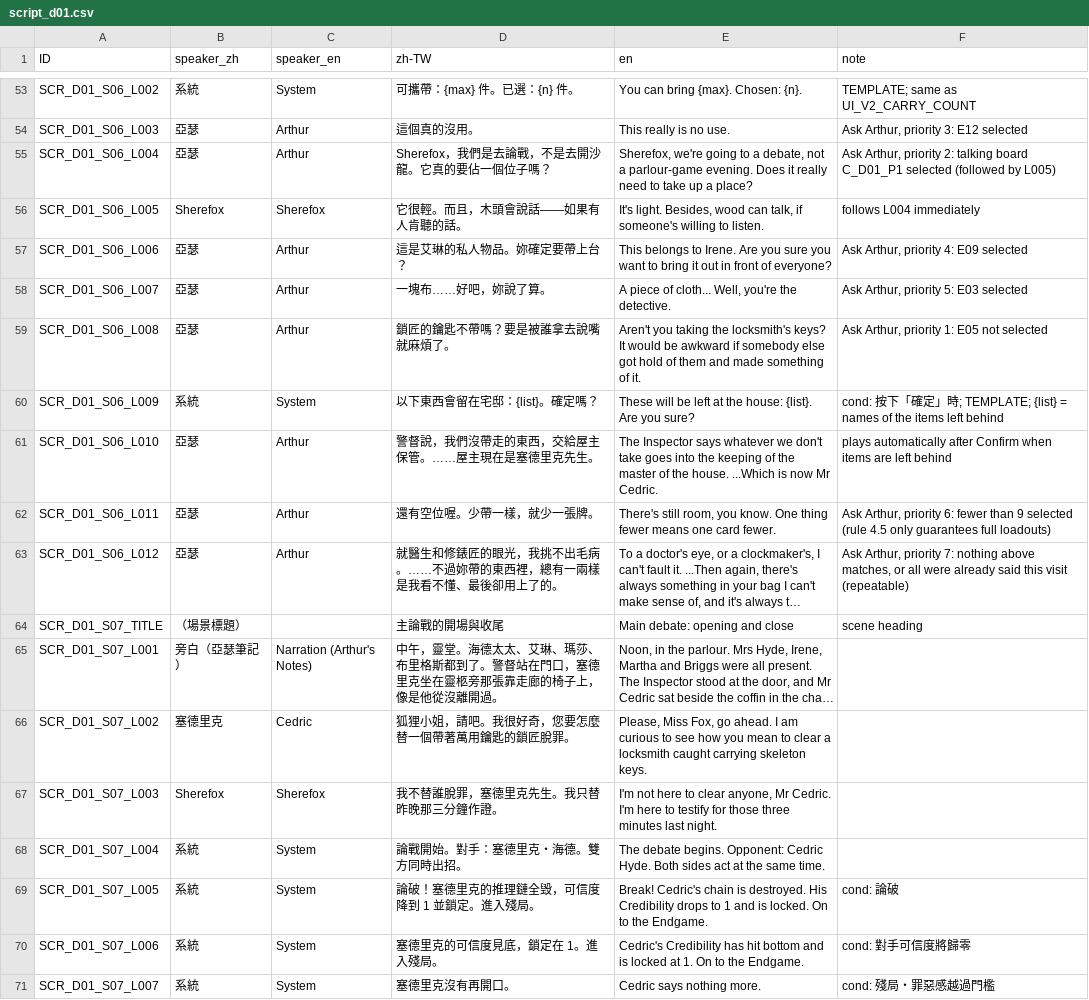
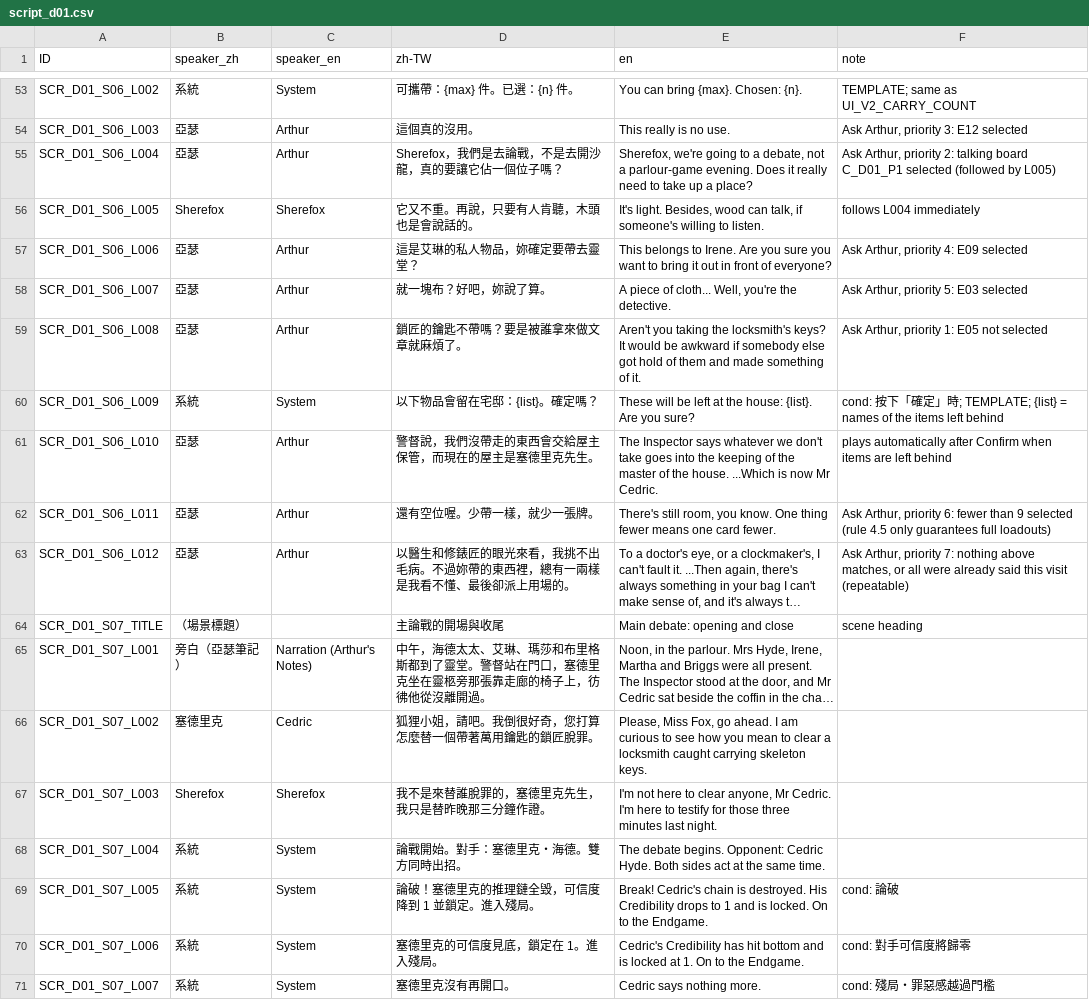
Before and after one commit to z060142/Sherefox-game-project, a CSV file: source/localization/d01/script_d01.csv, drawn as a sheet; only a part is shown, gaps mark what is left out; long unchanged cells end in …; the diff covers the shown part only; the diff names each change by its address in the sheet, - before the commit and + after, or states it on an @@ line.

```diff
--- a/source/localization/d01/script_d01.csv
+++ b/source/localization/d01/script_d01.csv
-D55 (zh-TW): Sherefox，我們是去論戰，不是去開沙龍。它真的要佔一個位子嗎？
+D55 (zh-TW): Sherefox，我們是去論戰，不是去開沙龍，真的要讓它佔一個位子嗎？
-D56 (zh-TW): 它很輕。而且，木頭會說話——如果有人肯聽的話。
+D56 (zh-TW): 它又不重。再說，只要有人肯聽，木頭也是會說話的。
-D57 (zh-TW): 這是艾琳的私人物品。妳確定要帶上台？
+D57 (zh-TW): 這是艾琳的私人物品，妳確定要帶去靈堂？
-D58 (zh-TW): 一塊布……好吧，妳說了算。
+D58 (zh-TW): 就一塊布？好吧，妳說了算。
-D59 (zh-TW): 鎖匠的鑰匙不帶嗎？要是被誰拿去說嘴就麻煩了。
+D59 (zh-TW): 鎖匠的鑰匙不帶嗎？要是被誰拿來做文章就麻煩了。
-D60 (zh-TW): 以下東西會留在宅邸：{list}。確定嗎？
+D60 (zh-TW): 以下物品會留在宅邸：{list}。確定嗎？
-D61 (zh-TW): 警督說，我們沒帶走的東西，交給屋主保管。……屋主現在是塞德里克先生。
+D61 (zh-TW): 警督說，我們沒帶走的東西會交給屋主保管，而現在的屋主是塞德里克先生。
-D63 (zh-TW): 就醫生和修錶匠的眼光，我挑不出毛病。……不過妳帶的東西裡，總有一兩樣是我看不懂、最後卻用上了的。
+D63 (zh-TW): 以醫生和修錶匠的眼光來看，我挑不出毛病。不過妳帶的東西裡，總有一兩樣是我看不懂、最後卻派上用場的。
-D65 (zh-TW): 中午，靈堂。海德太太、艾琳、瑪莎、布里格斯都到了。警督站在門口，塞德里克坐在靈柩旁那張靠走廊的椅子上，像是他從沒離…
+D65 (zh-TW): 中午，海德太太、艾琳、瑪莎和布里格斯都到了靈堂。警督站在門口，塞德里克坐在靈柩旁那張靠走廊的椅子上，彷彿他從沒離…
-D66 (zh-TW): 狐狸小姐，請吧。我很好奇，您要怎麼替一個帶著萬用鑰匙的鎖匠脫罪。
+D66 (zh-TW): 狐狸小姐，請吧。我倒很好奇，您打算怎麼替一個帶著萬用鑰匙的鎖匠脫罪。
-D67 (zh-TW): 我不替誰脫罪，塞德里克先生。我只替昨晚那三分鐘作證。
+D67 (zh-TW): 我不是來替誰脫罪的，塞德里克先生，我只是替昨晚那三分鐘作證。
```
Also changed, not shown: 187 edited cells elsewhere in this file, source/localization/d01/evidence_d01.csv, strings/zh-TW.csv, 3 other files.
